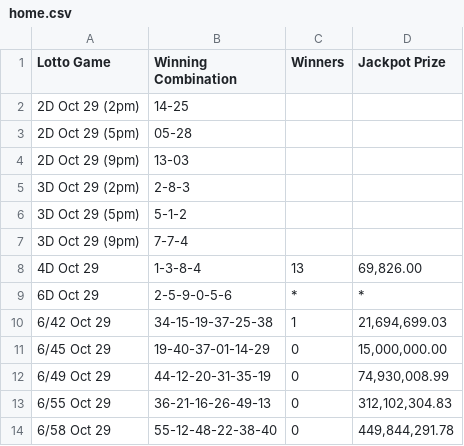
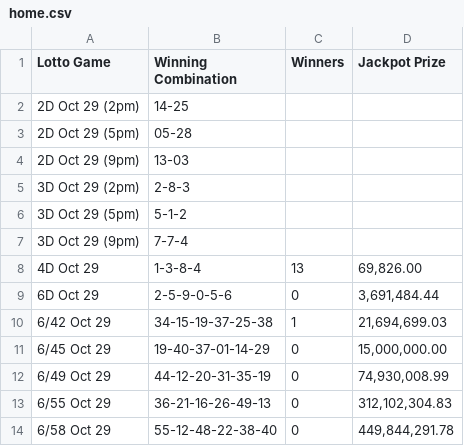
Before and after one commit to swertres/swertres.github.io, a CSV file: data/home.csv, drawn as a sheet.

```diff
--- a/data/home.csv
+++ b/data/home.csv
@@ -8,3 +8,3 @@ Lotto Game,Winning Combination,Winners,Jackpot Prize
 4D Oct 29,1-3-8-4,13,"69,826.00"
-6D Oct 29,2-5-9-0-5-6,*,*
+6D Oct 29,2-5-9-0-5-6,0,"3,691,484.44"
 6/42 Oct 29,34-15-19-37-25-38,1,"21,694,699.03"
```
Also changed, not shown: data/oct-29-2026.csv.
